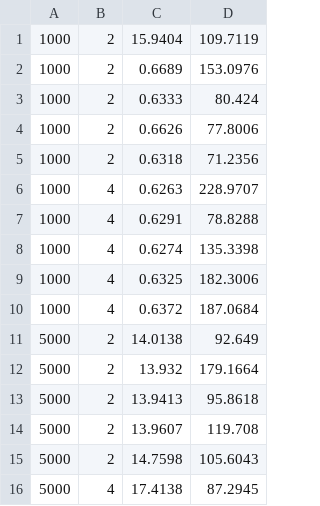
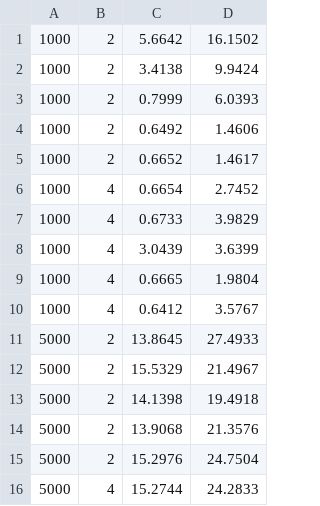
Before and after one commit to angelo-kaue/Trab-Av2-Compt-Paralela, a CSV file: selection_results.csv, drawn as a sheet; only a part is shown; the diff covers the shown part only.

```diff
--- a/selection_results.csv
+++ b/selection_results.csv
@@ -1,16 +1,16 @@
-1000,2,15.9404,109.7119
-1000,2,0.6689,153.0976
-1000,2,0.6333,80.424
-1000,2,0.6626,77.8006
-1000,2,0.6318,71.2356
-1000,4,0.6263,228.9707
-1000,4,0.6291,78.8288
-1000,4,0.6274,135.3398
-1000,4,0.6325,182.3006
-1000,4,0.6372,187.0684
-5000,2,14.0138,92.649
-5000,2,13.932,179.1664
-5000,2,13.9413,95.8618
-5000,2,13.9607,119.708
-5000,2,14.7598,105.6043
-5000,4,17.4138,87.2945
+1000,2,5.6642,16.1502
+1000,2,3.4138,9.9424
+1000,2,0.7999,6.0393
+1000,2,0.6492,1.4606
+1000,2,0.6652,1.4617
+1000,4,0.6654,2.7452
+1000,4,0.6733,3.9829
+1000,4,3.0439,3.6399
+1000,4,0.6665,1.9804
+1000,4,0.6412,3.5767
+5000,2,13.8645,27.4933
+5000,2,15.5329,21.4967
+5000,2,14.1398,19.4918
+5000,2,13.9068,21.3576
+5000,2,15.2976,24.7504
+5000,4,15.2744,24.2833
```
Also changed, not shown: 30 removed rows and 28 edited cells elsewhere in this file, bubble_results.csv, merge_results.csv, 7 other files.
